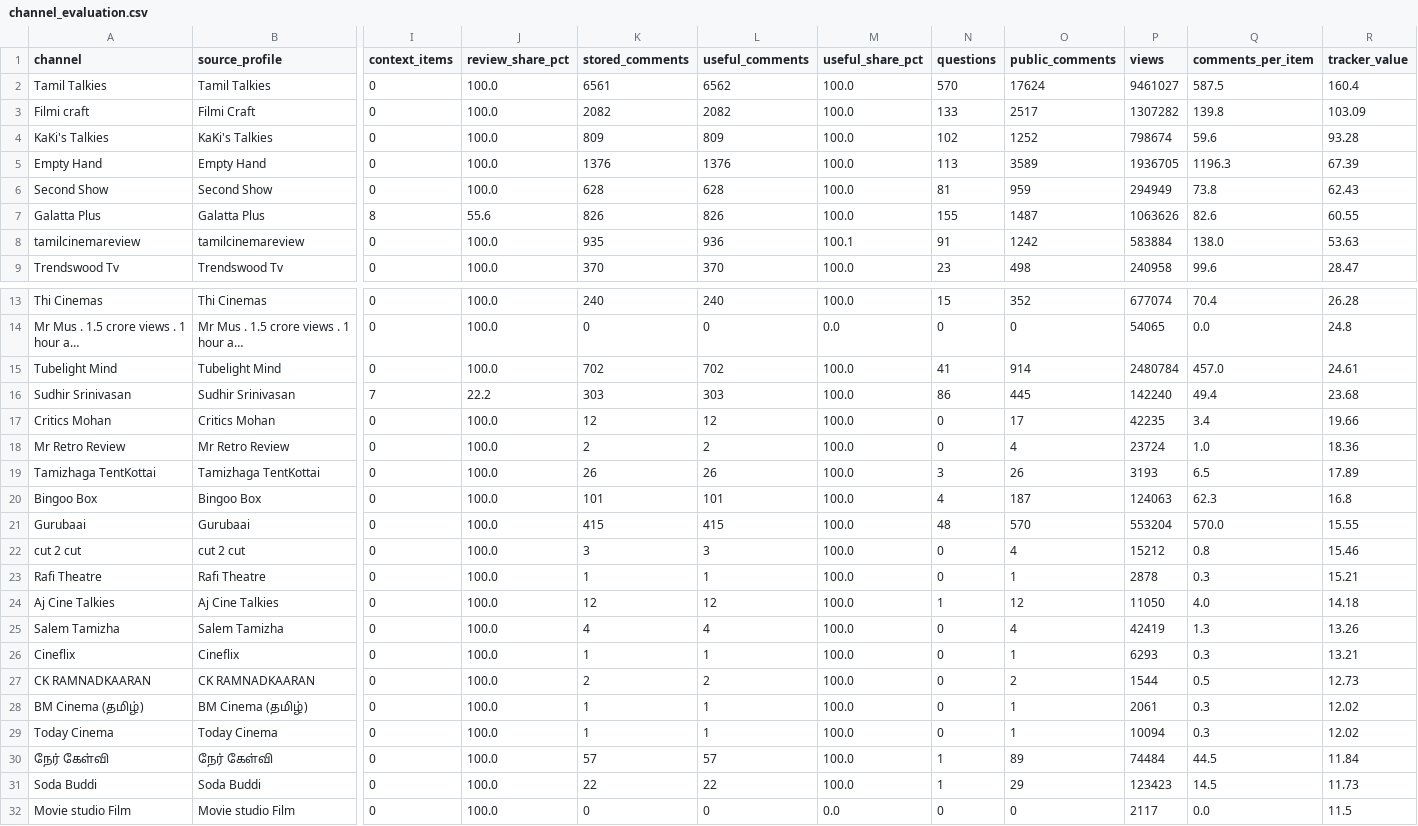
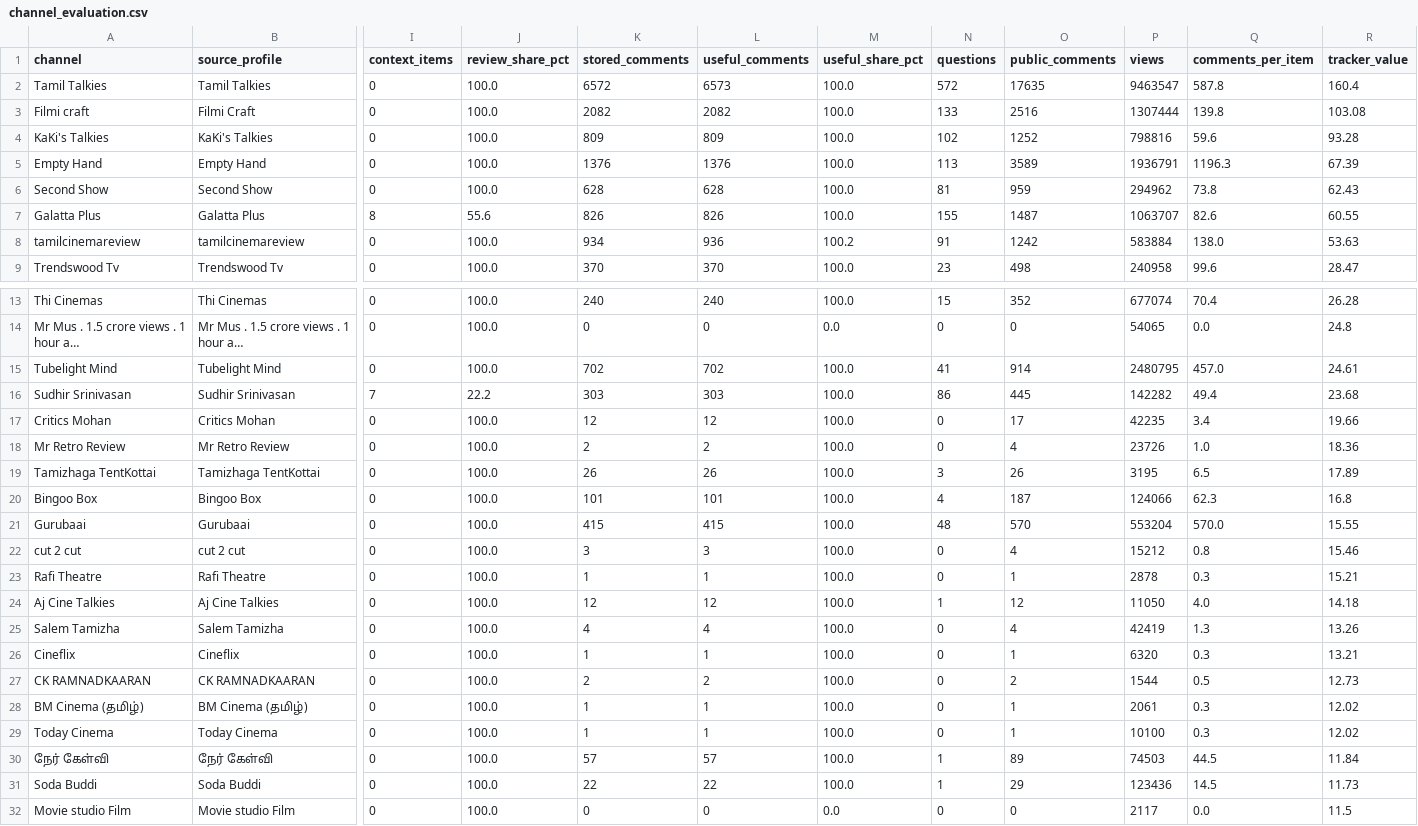
Before and after one commit to purushothaman-98/cinema-wall, a CSV file: data/live/channel_evaluation.csv, drawn as a sheet; only a part is shown, gaps mark what is left out; long unchanged cells end in …; the diff covers the shown part only; the diff names each change by its address in the sheet, - before the commit and + after, or states it on an @@ line.

```diff
--- a/data/live/channel_evaluation.csv
+++ b/data/live/channel_evaluation.csv
-K2 (stored_comments): 6561
+K2 (stored_comments): 6572
-L2 (useful_comments): 6562
+L2 (useful_comments): 6573
-N2 (questions): 570
+N2 (questions): 572
-O2 (public_comments): 17624
+O2 (public_comments): 17635
-P2 (views): 9461027
+P2 (views): 9463547
-Q2 (comments_per_item): 587.5
+Q2 (comments_per_item): 587.8
-O3 (public_comments): 2517
+O3 (public_comments): 2516
-P3 (views): 1307282
+P3 (views): 1307444
-R3 (tracker_value): 103.09
+R3 (tracker_value): 103.08
-P4 (views): 798674
+P4 (views): 798816
-P5 (views): 1936705
+P5 (views): 1936791
-P6 (views): 294949
+P6 (views): 294962
-P7 (views): 1063626
+P7 (views): 1063707
-K8 (stored_comments): 935
+K8 (stored_comments): 934
-M8 (useful_share_pct): 100.1
+M8 (useful_share_pct): 100.2
-P15 (views): 2480784
+P15 (views): 2480795
-P16 (views): 142240
+P16 (views): 142282
-P18 (views): 23724
+P18 (views): 23726
-P19 (views): 3193
+P19 (views): 3195
-P20 (views): 124063
+P20 (views): 124066
-P26 (views): 6293
+P26 (views): 6320
-P29 (views): 10094
+P29 (views): 10100
-P30 (views): 74484
+P30 (views): 74503
-P31 (views): 123423
+P31 (views): 123436
```
Also changed, not shown: 6 edited cells elsewhere in this file, data/live/top_channel_coverage.csv, 2 other files.
